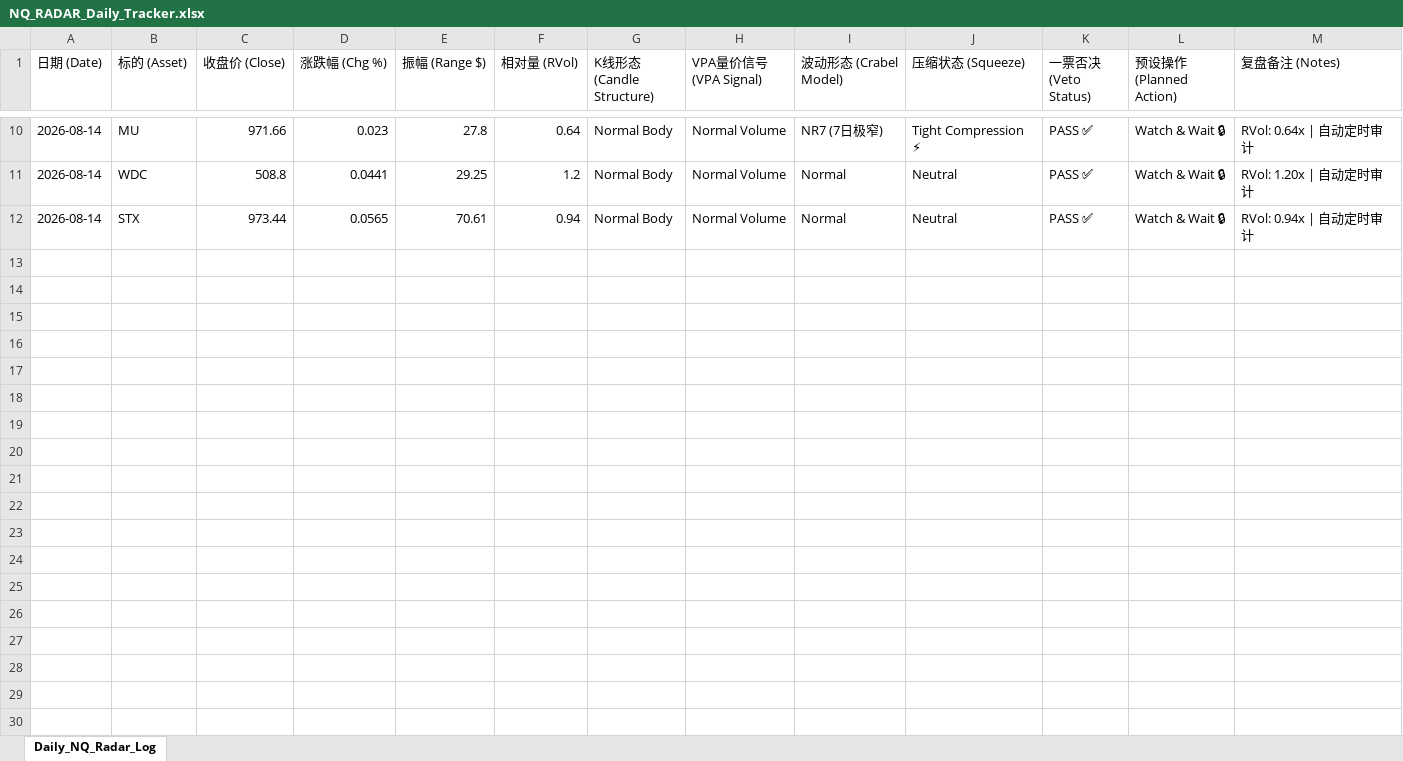
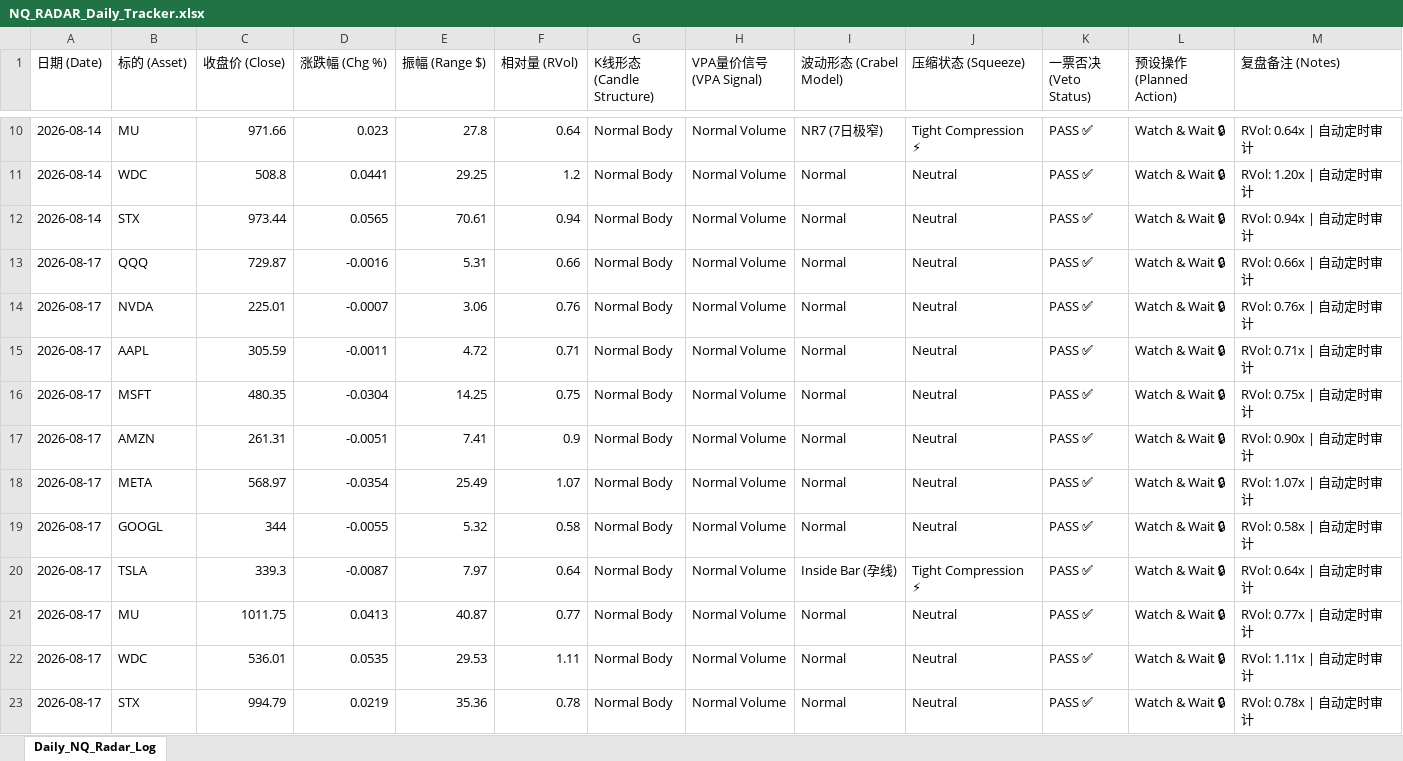
Before and after one commit to adrianchew8295/nq-radar, an Excel workbook: NQ_RADAR_Daily_Tracker.xlsx, sheet Daily_NQ_Radar_Log, drawn as a sheet; only a part is shown, gaps mark what is left out; values as stored, in another font and other column widths than the file's, no borders; the diff names each change by its address in the sheet, - before the commit and + after, or states it on an @@ line.

```diff
--- a/NQ_RADAR_Daily_Tracker.xlsx (sheet Daily_NQ_Radar_Log)
+++ b/NQ_RADAR_Daily_Tracker.xlsx (sheet Daily_NQ_Radar_Log)
+row 13: 2026-08-17 | QQQ | 729.87 | -0.0016 | 5.31 | 0.66 | Normal Body | Normal Volume | Normal | Neutral | PASS ✅ | Watch & Wait 🔒 | RVol: 0.66x | 自动定时审计
+row 14: 2026-08-17 | NVDA | 225.01 | -0.0007 | 3.06 | 0.76 | Normal Body | Normal Volume | Normal | Neutral | PASS ✅ | Watch & Wait 🔒 | RVol: 0.76x | 自动定时审计
+row 15: 2026-08-17 | AAPL | 305.59 | -0.0011 | 4.72 | 0.71 | Normal Body | Normal Volume | Normal | Neutral | PASS ✅ | Watch & Wait 🔒 | RVol: 0.71x | 自动定时审计
+row 16: 2026-08-17 | MSFT | 480.35 | -0.0304 | 14.25 | 0.75 | Normal Body | Normal Volume | Normal | Neutral | PASS ✅ | Watch & Wait 🔒 | RVol: 0.75x | 自动定时审计
+row 17: 2026-08-17 | AMZN | 261.31 | -0.0051 | 7.41 | 0.9 | Normal Body | Normal Volume | Normal | Neutral | PASS ✅ | Watch & Wait 🔒 | RVol: 0.90x | 自动定时审计
+row 18: 2026-08-17 | META | 568.97 | -0.0354 | 25.49 | 1.07 | Normal Body | Normal Volume | Normal | Neutral | PASS ✅ | Watch & Wait 🔒 | RVol: 1.07x | 自动定时审计
+row 19: 2026-08-17 | GOOGL | 344 | -0.0055 | 5.32 | 0.58 | Normal Body | Normal Volume | Normal | Neutral | PASS ✅ | Watch & Wait 🔒 | RVol: 0.58x | 自动定时审计
+row 20: 2026-08-17 | TSLA | 339.3 | -0.0087 | 7.97 | 0.64 | Normal Body | Normal Volume | Inside Bar (孕线) | Tight Compression ⚡ | PASS ✅ | Watch & Wait 🔒 | RVol: 0.64x | 自动定时审计
+row 21: 2026-08-17 | MU | 1011.75 | 0.0413 | 40.87 | 0.77 | Normal Body | Normal Volume | Normal | Neutral | PASS ✅ | Watch & Wait 🔒 | RVol: 0.77x | 自动定时审计
+row 22: 2026-08-17 | WDC | 536.01 | 0.0535 | 29.53 | 1.11 | Normal Body | Normal Volume | Normal | Neutral | PASS ✅ | Watch & Wait 🔒 | RVol: 1.11x | 自动定时审计
+row 23: 2026-08-17 | STX | 994.79 | 0.0219 | 35.36 | 0.78 | Normal Body | Normal Volume | Normal | Neutral | PASS ✅ | Watch & Wait 🔒 | RVol: 0.78x | 自动定时审计
```
